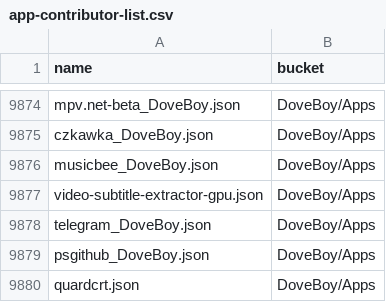
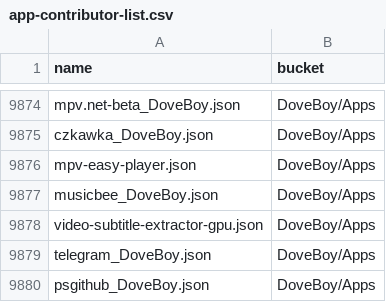
Before and after one commit to XiHanQWQ/scoop-apps, a CSV file: app-contributor-list.csv, drawn as a sheet; only a part is shown, gaps mark what is left out; the shorter side is filled out with more unchanged rows; the diff names each change by its address in the sheet, - before the commit and + after, or states it on an @@ line.

```diff
--- a/app-contributor-list.csv
+++ b/app-contributor-list.csv
+row 9876: mpv-easy-player.json | DoveBoy/Apps
```
Also changed, not shown: 27 other files.
